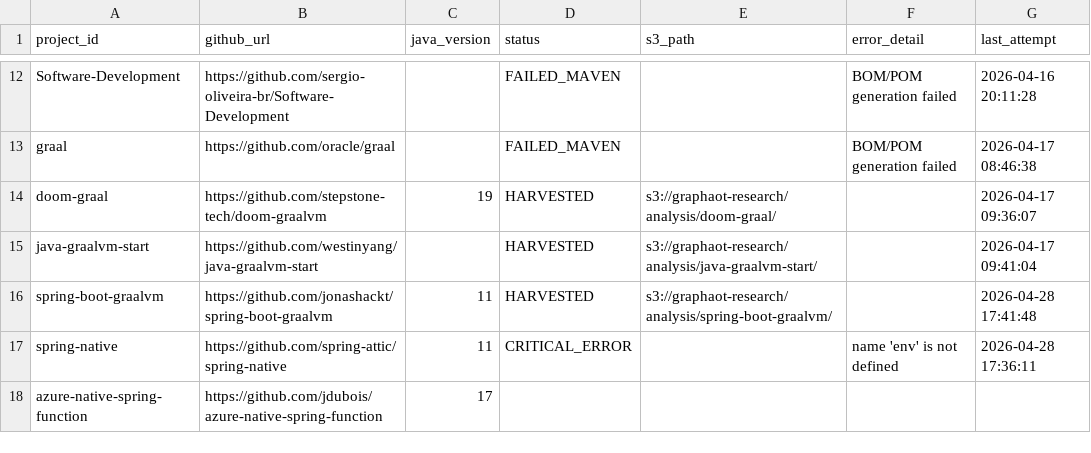
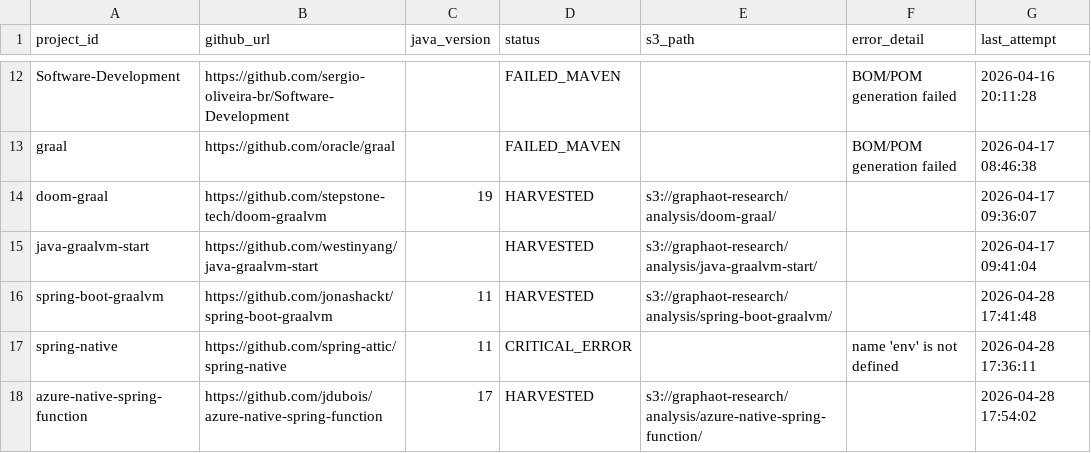
Before and after one commit to sergio-oliveira-br/GraphAOT, a CSV file: src/data/manifest.csv, drawn as a sheet; only a part is shown, gaps mark what is left out.

Commit message:
logs - azure-native-spring-function

```diff
--- a/src/data/manifest.csv
+++ b/src/data/manifest.csv
@@ -17,2 +17,2 @@ spring-boot-graalvm,https://github.com/jonashackt/spring-boot-graalvm,11,HARVEST
 spring-native,https://github.com/spring-attic/spring-native,11,CRITICAL_ERROR,,name 'env' is not defined,2026-04-28 17:36:11
-azure-native-spring-function,https://github.com/jdubois/azure-native-spring-function,17,,,,
+azure-native-spring-function,https://github.com/jdubois/azure-native-spring-function,17,HARVESTED,s3://graphaot-research/analysis/azure-native-spring-function/,,2026-04-28 17:54:02
```
Also changed, not shown: 5 other files.
